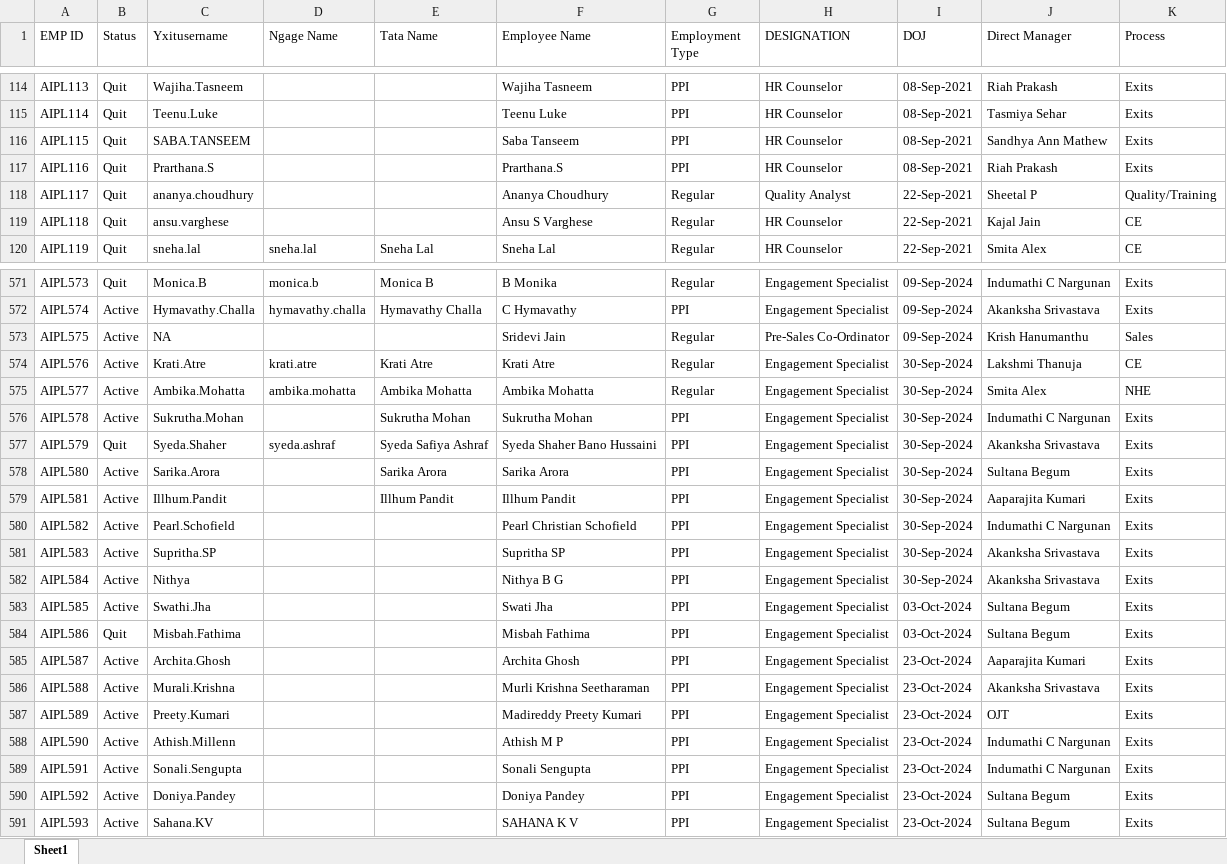
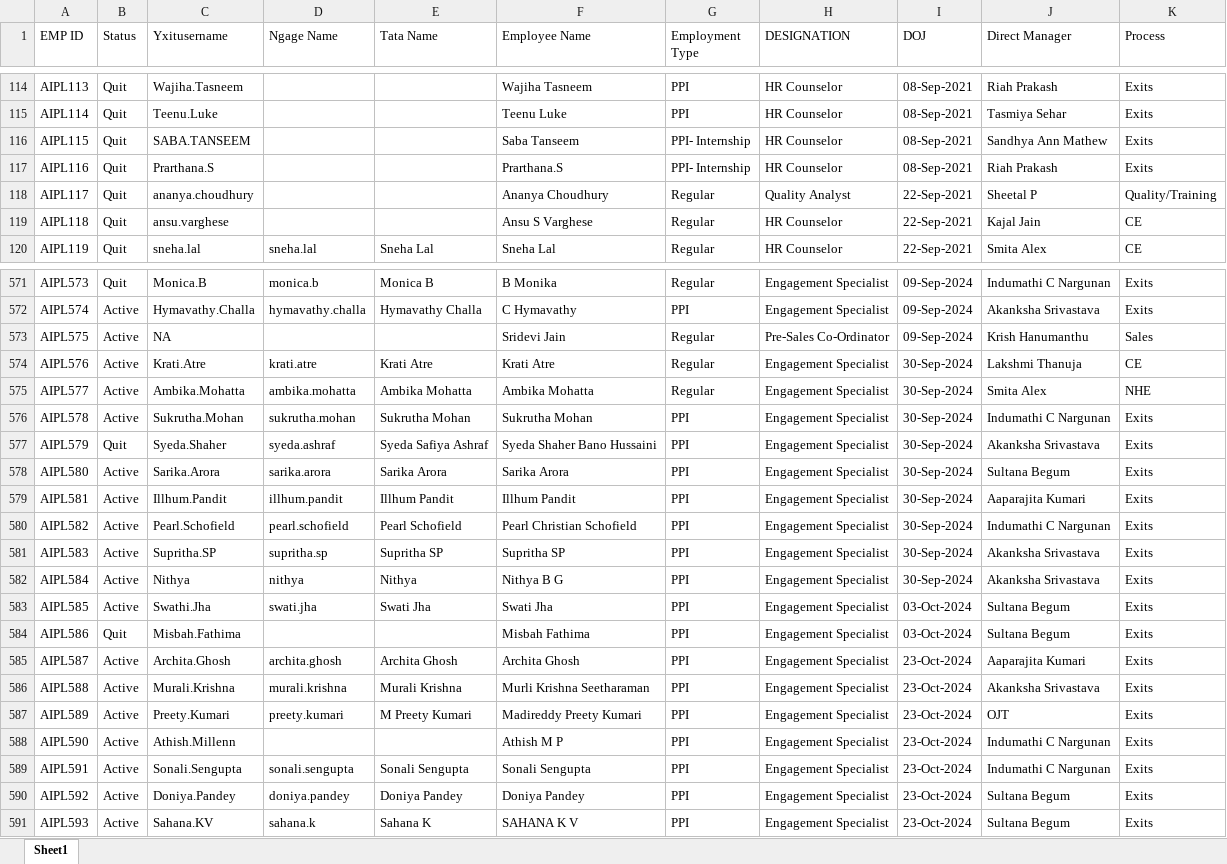
Before and after one commit to Nagarjun9396/usagedata, an Excel workbook: HRMIS/HRMIS.xlsx, sheet Sheet1, drawn as a sheet; only a part is shown, gaps mark what is left out; values as stored, in another font and other column widths than the file's, no cell formats; conditional formats not drawn; the diff names each change by its address in the sheet, - before the commit and + after, or states it on an @@ line.

Commit message:
hr changes

```diff
--- a/HRMIS/HRMIS.xlsx (sheet Sheet1)
+++ b/HRMIS/HRMIS.xlsx (sheet Sheet1)
-G116:G117 (Employment Type): PPI
+G116:G117 (Employment Type): PPI- Internship
-D576 (Ngage Name): (empty)
+D576 (Ngage Name): sukrutha.mohan
-D578 (Ngage Name): (empty)
+D578 (Ngage Name): sarika.arora
-D579 (Ngage Name): (empty)
+D579 (Ngage Name): illhum.pandit
-D580 (Ngage Name): (empty)
+D580 (Ngage Name): pearl.schofield
-E580 (Tata Name): (empty)
+E580 (Tata Name): Pearl Schofield
-D581 (Ngage Name): (empty)
+D581 (Ngage Name): supritha.sp
-E581 (Tata Name): (empty)
+E581 (Tata Name): Supritha SP
-D582 (Ngage Name): (empty)
+D582 (Ngage Name): nithya
-E582 (Tata Name): (empty)
+E582 (Tata Name): Nithya
-D583 (Ngage Name): (empty)
+D583 (Ngage Name): swati.jha
-E583 (Tata Name): (empty)
+E583 (Tata Name): Swati Jha
-D585 (Ngage Name): (empty)
+D585 (Ngage Name): archita.ghosh
-E585 (Tata Name): (empty)
+E585 (Tata Name): Archita Ghosh
-D586 (Ngage Name): (empty)
+D586 (Ngage Name): murali.krishna
-E586 (Tata Name): (empty)
+E586 (Tata Name): Murali Krishna
-D587 (Ngage Name): (empty)
+D587 (Ngage Name): preety.kumari
-E587 (Tata Name): (empty)
+E587 (Tata Name): M Preety Kumari
-D589 (Ngage Name): (empty)
+D589 (Ngage Name): sonali.sengupta
-E589 (Tata Name): (empty)
+E589 (Tata Name): Sonali Sengupta
-D590 (Ngage Name): (empty)
+D590 (Ngage Name): doniya.pandey
-E590 (Tata Name): (empty)
+E590 (Tata Name): Doniya Pandey
-D591 (Ngage Name): (empty)
+D591 (Ngage Name): sahana.k
-E591 (Tata Name): (empty)
+E591 (Tata Name): Sahana K
```
Also changed, not shown: cell formats.
